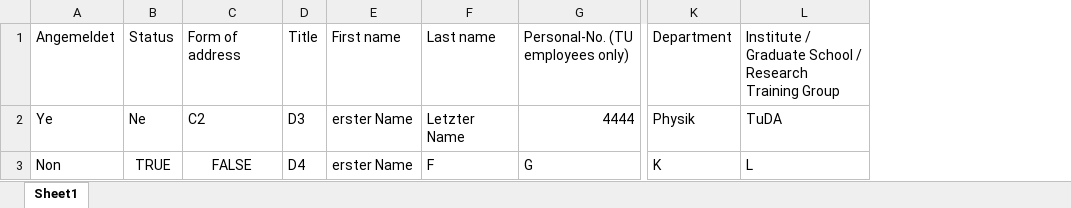
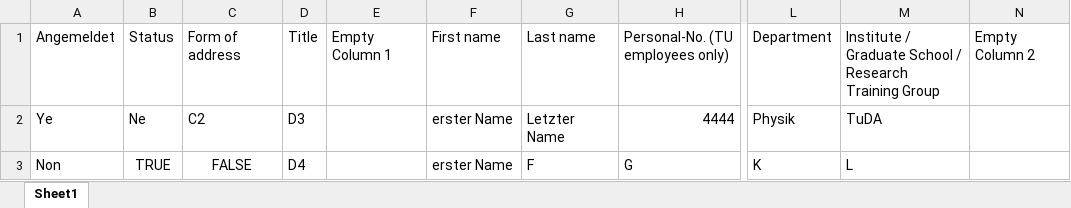
Before and after one commit to Bensikrac/GroupGen, an Excel workbook: test_data/excel_reader_test_0.xlsx, sheet Sheet1, drawn as a sheet; only a part is shown, gaps mark what is left out; values as stored, in another font and other column widths than the file's, no borders; the diff names each change by its address in the sheet, - before the commit and + after, or states it on an @@ line.

Commit message:
empty columns ignored on read, empty columns added to test data

```diff
--- a/test_data/excel_reader_test_0.xlsx (sheet Sheet1)
+++ b/test_data/excel_reader_test_0.xlsx (sheet Sheet1)
+column E, row 1: Empty Column 1
+column N, row 1: Empty Column 2
```
Also changed, not shown: 1 other file.
